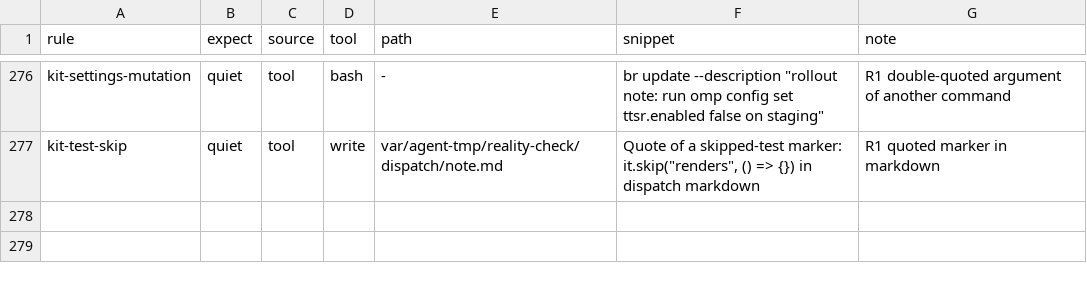
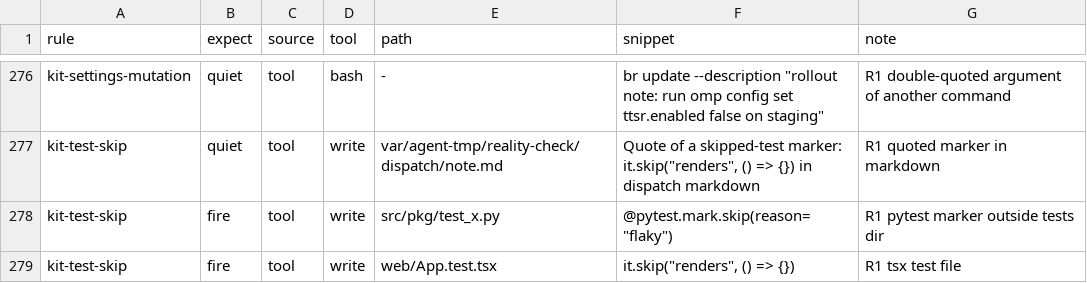
Before and after one commit to JYeswak/omp-kit-companion, a TSV file: cases/cases.tsv, drawn as a sheet; only a part is shown, gaps mark what is left out; the diff names each change by its address in the sheet, - before the commit and + after, or states it on an @@ line.

Commit message:
[live] broaden test-skip scope to code extensions; add two fire rows
Review: prose-exclusion was dropping real coverage (pytest outside tests/, tsx). Scope is now explicit code-extension tokens (brace groups do not expand in OMP scope) plus tests//spec/ trees. New fire rows 278-279: 278 shown RED (quiet) on the narrow scope, GREEN after; 279 was already covered via *.test.* and stays a guard. Pack 276->278 cases.

```diff
--- a/cases/cases.tsv
+++ b/cases/cases.tsv
+row 278: kit-test-skip | fire | tool | write | src/pkg/test_x.py | @pytest.mark.skip(reason="flaky") | R1 pytest marker outside tests dir
+row 279: kit-test-skip | fire | tool | write | web/App.test.tsx | it.skip("renders", () => {}) | R1 tsx test file
```
Also changed, not shown: MANIFEST.tsv, 5 other files.
